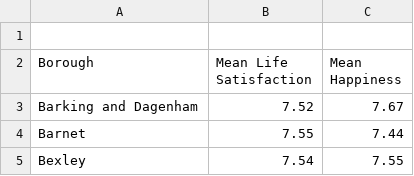
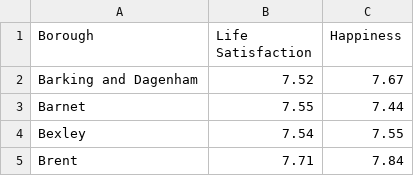
Before and after one commit to raqueeb-shabbir/web, a CSV file: Wellbeing.csv (was MeanWellbeing.csv), drawn as a sheet; only a part is shown; the shorter side is filled out with more unchanged rows.

Commit message:
Update and rename MeanWellbeing.csv to Wellbeing.csv

```diff
--- a/MeanWellbeing.csv
+++ b/Wellbeing.csv
@@ -1,3 +1,2 @@
-,,,,,,,,,,,,,,,,,,,,,,,,,,,,,,,,,,,,
-Borough,Mean Life Satisfaction,Mean Happiness
+Borough,Life Satisfaction,Happiness
 Barking and Dagenham,7.52,7.67
```
